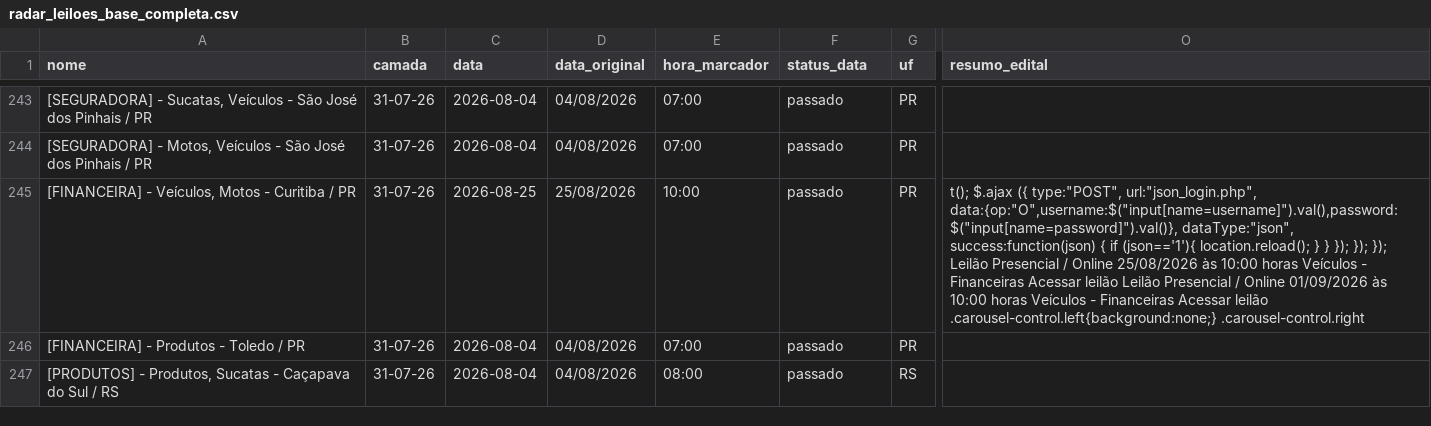
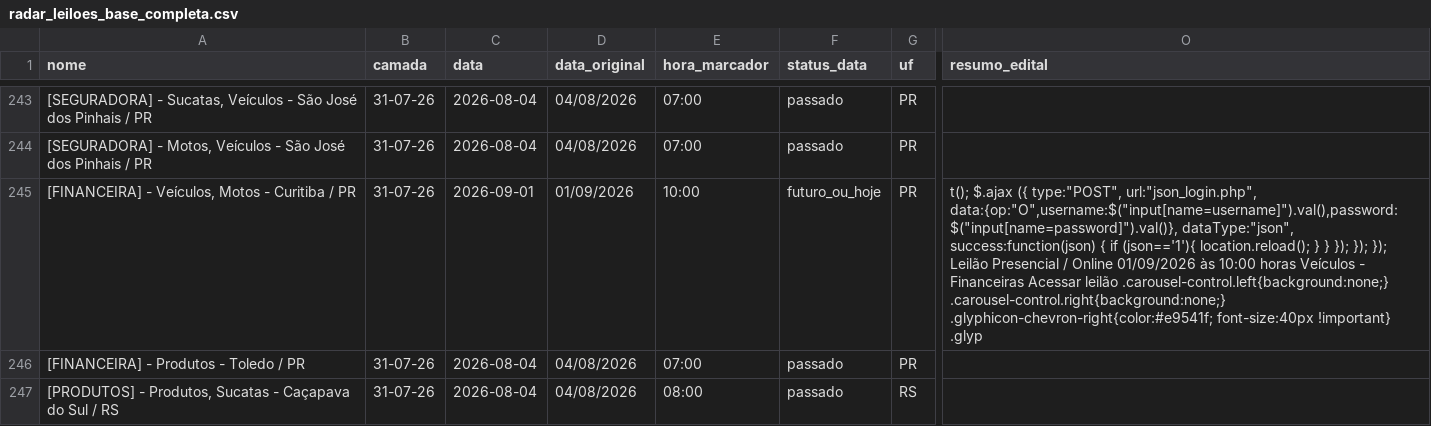
Before and after one commit to Gmaquina1/radar, a CSV file: radar_leiloes_base_completa.csv, drawn as a sheet; only a part is shown, gaps mark what is left out; the diff covers the shown part only; the diff names each change by its address in the sheet, - before the commit and + after, or states it on an @@ line.

```diff
--- a/radar_leiloes_base_completa.csv
+++ b/radar_leiloes_base_completa.csv
-C245 (data): 2026-08-25
+C245 (data): 2026-09-01
-D245 (data_original): 25/08/2026
+D245 (data_original): 01/09/2026
-F245 (status_data): passado
+F245 (status_data): futuro_ou_hoje
-O245 (resumo_edital): …/ Online 25/08/2026 às 10:00 horas Veículos - Financeiras Acessar leilão Leilão Presencial / Online 01/09/2026 às 10:00 horas Veículos - Financeiras Acessar leilão .carousel-control.left{background:none;} .carousel-control.right
+O245 (resumo_edital): …/ Online 01/09/2026 às 10:00 horas Veículos - Financeiras Acessar leilão .carousel-control.left{background:none;} .carousel-control.right{background:none;} .glyphicon-chevron-right{color:#e9541f; font-size:40px !important} .glyp
```
Also changed, not shown: 10 edited cells elsewhere in this file, lotes.csv, radar_leiloes_eventos_futuros.csv, 10 other files.
